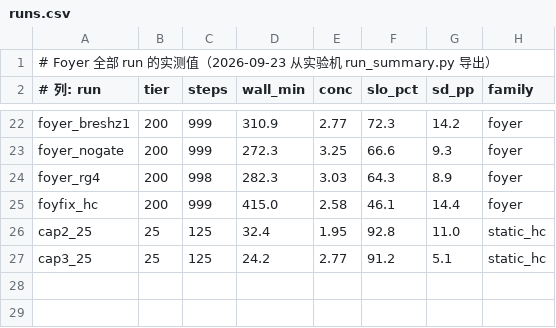
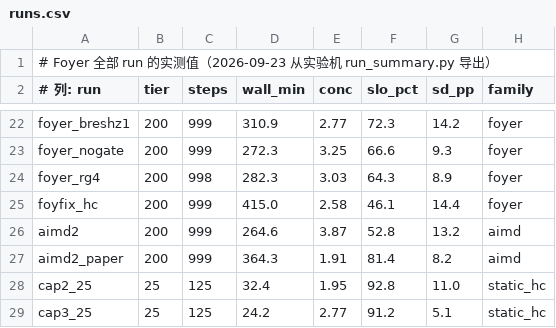
Before and after one commit to TobyMint/foyer, a CSV file: paper/data/runs.csv, drawn as a sheet; only a part is shown, gaps mark what is left out.

Commit message:
paper: 加独立自适应控制器（Concur 式 AIMD），并修文献占位符作者
## AIMD —— 这是最该有而一直缺的一块

之前 9 条变体全是 Foyer 自己的，审稿人会说「你的控制器不行不代表自适应不行」。
scripts/controller_aimd2.py 是一份忠实复现 Concur（ICML 2026）控制律的基线：
U<u_low 加法增窗 / U>u_high 且 H<h_thresh 乘法缩窗 / 命名 permit + 轮次边界
pause，全部量运行时可观、不读 trace。两条跑满 999 步，都越不过前沿：

  Concur 式 AIMD（论文参数）  364.3min / 81.4%  Δ=−11.2pp
  Concur 式 AIMD（重调参数）  264.6min / 52.8%  Δ=−33.4pp

重调那档段间 SLO 波动 SD 13.2pp（37~72 之间摆），是控制环在容量悬崖上
振荡的样子。加了新小节 §IV-E，并诚实交代两点：这是我们按公开控制律的
复现而非作者原系统；论文参数下首次运行死锁（W 卡在 1、引擎空转>1h，
证据留在 _deadlock_evidence/），后来重跑才完成。

## 文献：7 条占位符作者全部核实替换

原来 [5]-[8] 的作者栏是 "Talaria authors" / "Continuum authors" /
"ThunderAgent authors" / "CONCUR authors" —— 和上一轮 MORI 那条同类问题。
逐条查 arXiv citation_author meta + USENIX/Crossref 原始数据：

- CONCUR 中 ICML 2026 属实（icml.cc 海报页，10 位作者）。PMLR 卷未上线，
  故不写页码。
- Mooncake 我原来写错了：arXiv 版 7 位作者，但有正式期刊版
  ACM TOS 22(4):1-38, 2026，13 位作者。
- Talaria 的作者名疑似化名（Utopia Meng / Unicornt Zhao / ...）。**原样保留
  arXiv 所列，没有替它「修正」成看起来合理的名字** —— 编一个比留着更危险。
- Sarathi / DistServe 补上 OSDI'24 页码。

顺手修掉 refs.bib 里一个多余的 }。

```diff
--- a/paper/data/runs.csv
+++ b/paper/data/runs.csv
@@ -25,2 +25,4 @@ foyer_rg4,200,998,282.3,3.03,64.3,8.9,foyer
 foyfix_hc,200,999,415.0,2.58,46.1,14.4,foyer
+aimd2,200,999,264.6,3.87,52.8,13.2,aimd
+aimd2_paper,200,999,364.3,1.91,81.4,8.2,aimd
 cap2_25,25,125,32.4,1.95,92.8,11.0,static_hc
```
Also changed, not shown: 11 other files.
